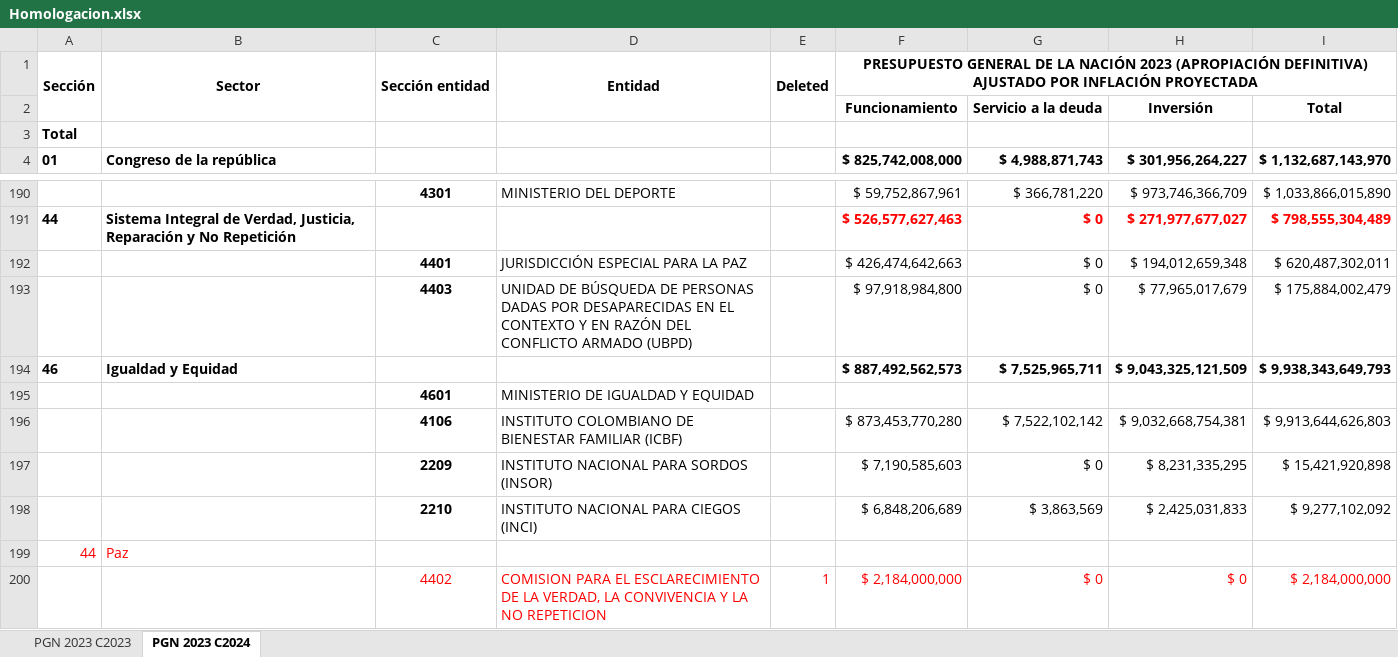
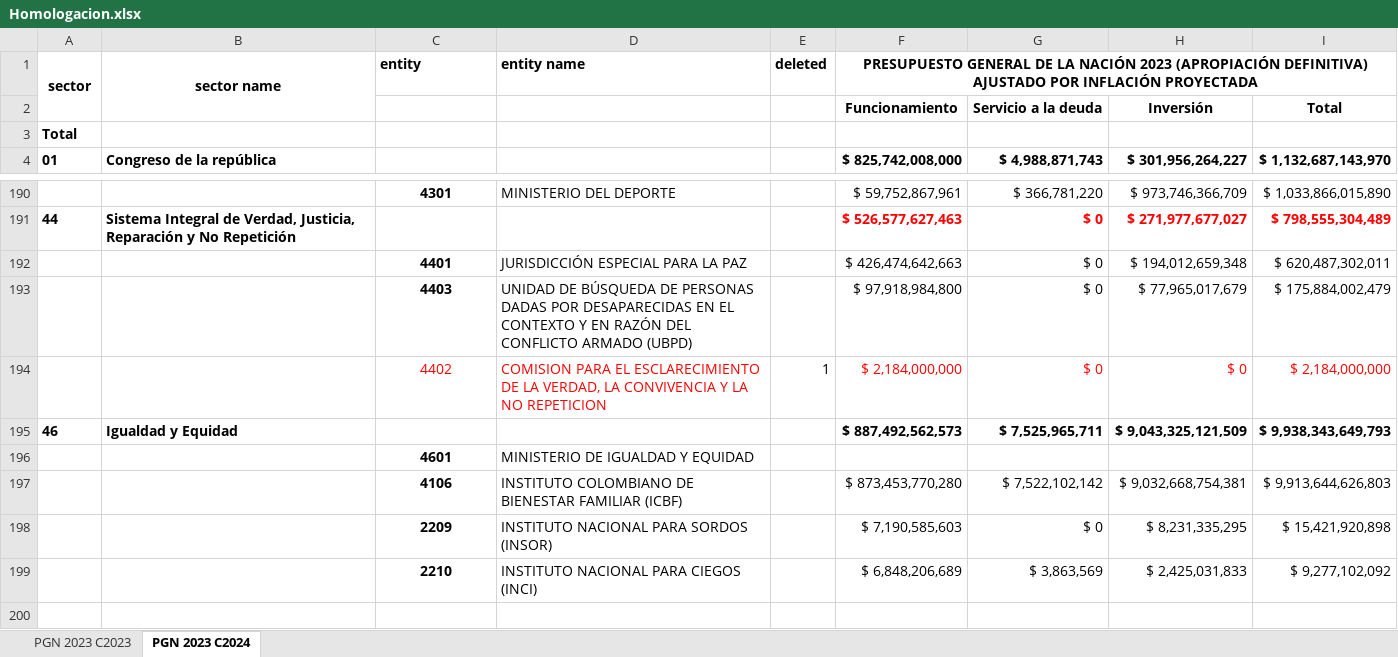
Before and after one commit to ofiscal/pgn-years, an Excel workbook: input/Homologacion.xlsx, sheet PGN 2023 C2024, drawn as a sheet; only a part is shown, gaps mark what is left out; values as stored, in another font and other column widths than the file's, no borders; removed rows and columns are numbered as before the commit, all else as after; the diff names each change by its address in the sheet, - before the commit and + after, or states it on an @@ line.

Commit message:
Edit Homologacion.xlsx again
  Now the deleted agency is grouped under the sector it was part of,
  rather than listing that sector again at the end of the spreadsheet.

Add a README

```diff
--- a/input/Homologacion.xlsx (sheet PGN 2023 C2024)
+++ b/input/Homologacion.xlsx (sheet PGN 2023 C2024)
-row 1: Sección | Sector | Sección entidad | Entidad | Deleted | PRESUPUESTO GENERAL DE LA NACIÓN 2023 (APROPIACIÓN DEFINITIVA) AJUSTADO POR INFLACIÓN PROYECTADA
+row 1: sector | sector name | entity | entity name | deleted | PRESUPUESTO GENERAL DE LA NACIÓN 2023 (APROPIACIÓN DEFINITIVA) AJUSTADO POR INFLACIÓN PROYECTADA
@@ row 200 moved to row 194: 4402 @@
-row 199: 44 | Paz
```
Also changed, not shown: sheet PGN 2023 C2023, formulas that keep their value, 1 other file.
